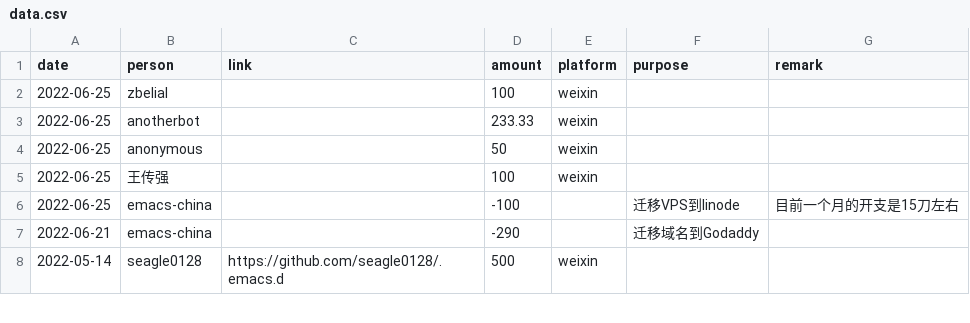
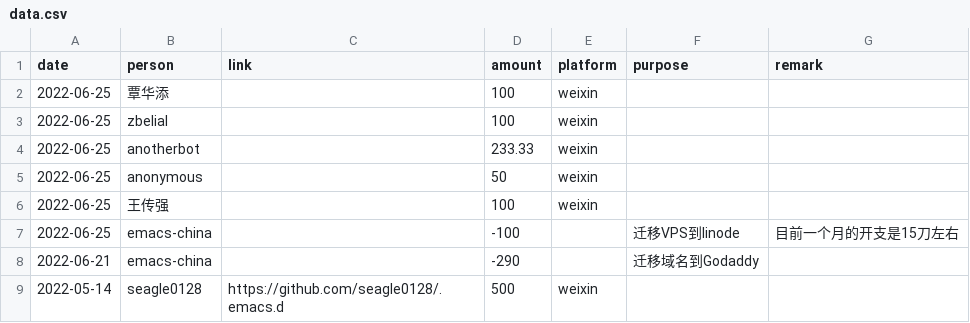
Before and after one commit to emacs-china/donate, a CSV file: data.csv, drawn as a sheet; only a part is shown.

```diff
--- a/data.csv
+++ b/data.csv
@@ -1,2 +1,3 @@
 date,person,link,amount,platform,purpose,remark
+2022-06-25, 覃华添,,100,weixin,,
 2022-06-25, zbelial,,100,weixin,,
```
Also changed, not shown: 2 other files.
